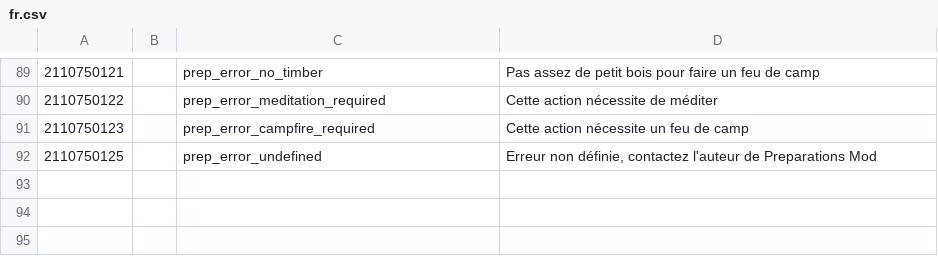
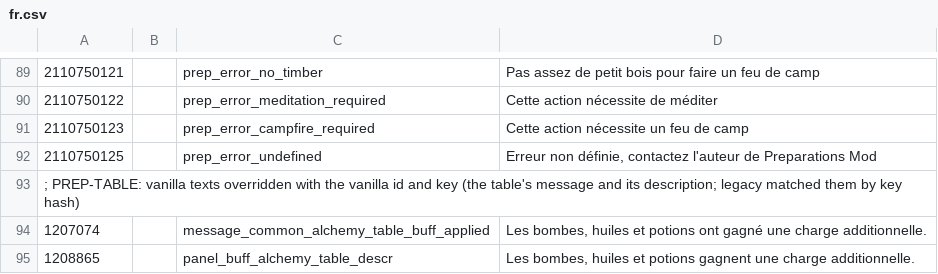
Before and after one commit to TriangleAuthority/TrianglePreparations, a CSV file: modPreparations/localization/modPreparations/fr.csv, drawn as a sheet; only a part is shown, gaps mark what is left out; the diff names each change by its address in the sheet, - before the commit and + after, or states it on an @@ line.

```diff
--- a/modPreparations/localization/modPreparations/fr.csv
+++ b/modPreparations/localization/modPreparations/fr.csv
+row 93: ; PREP-TABLE: vanilla texts overridden with the vanilla id and key (the table's message and its description; legacy matched them by key hash)
+row 94: 1207074 |  | message_common_alchemy_table_buff_applied | Les bombes, huiles et potions ont gagné une charge additionnelle.
+row 95: 1208865 |  | panel_buff_alchemy_table_descr | Les bombes, huiles et potions gagnent une charge additionnelle.
```
Also changed, not shown: modPreparations/localization/modPreparations/cz.csv, modPreparations/localization/modPreparations/de.csv, 12 other files.
